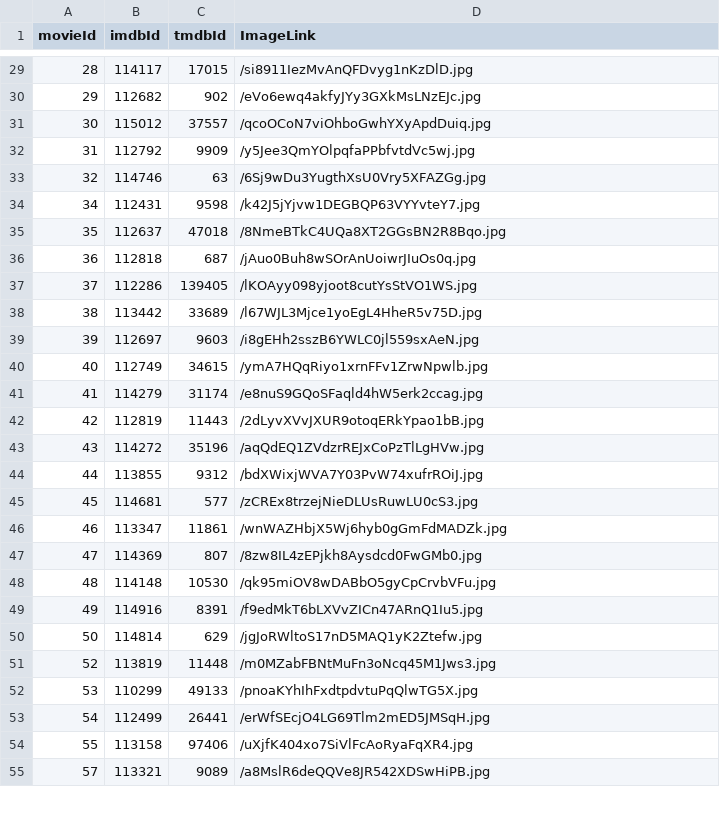
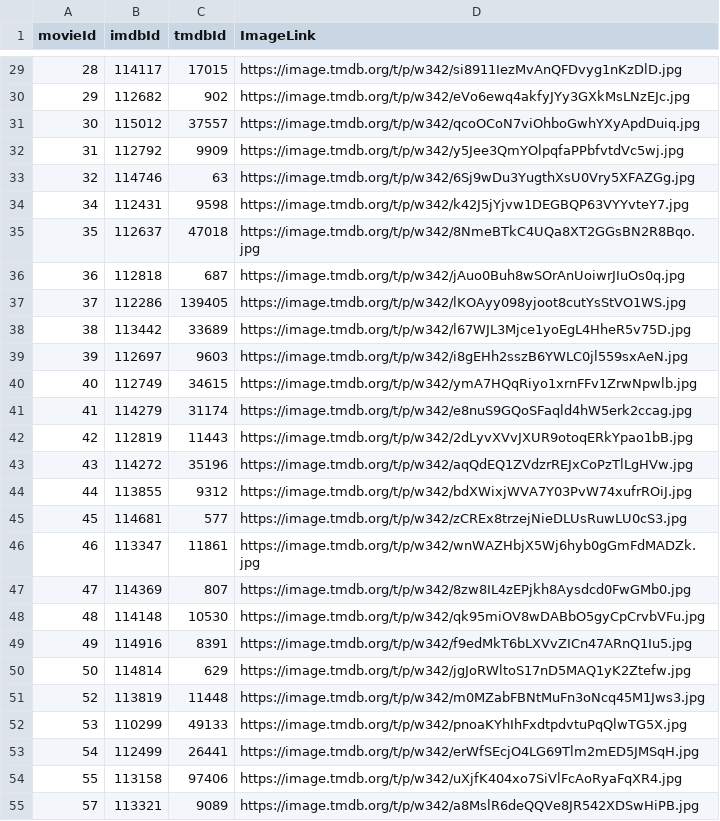
Before and after one commit to sorennelson/MediaRecommendation, a CSV file: Movie_Data/links_to_images.csv, drawn as a sheet; only a part is shown, gaps mark what is left out; the diff covers the shown part only.

```diff
--- a/Movie_Data/links_to_images.csv
+++ b/Movie_Data/links_to_images.csv
@@ -29,27 +29,27 @@ movieId,imdbId,tmdbId,ImageLink
-28,114117,17015,/si8911IezMvAnQFDvyg1nKzDlD.jpg
-29,112682,902,/eVo6ewq4akfyJYy3GXkMsLNzEJc.jpg
-30,115012,37557,/qcoOCoN7viOhboGwhYXyApdDuiq.jpg
-31,112792,9909,/y5Jee3QmYOlpqfaPPbfvtdVc5wj.jpg
-32,114746,63,/6Sj9wDu3YugthXsU0Vry5XFAZGg.jpg
-34,112431,9598,/k42J5jYjvw1DEGBQP63VYYvteY7.jpg
-35,112637,47018,/8NmeBTkC4UQa8XT2GGsBN2R8Bqo.jpg
-36,112818,687,/jAuo0Buh8wSOrAnUoiwrJIuOs0q.jpg
-37,112286,139405,/lKOAyy098yjoot8cutYsStVO1WS.jpg
-38,113442,33689,/l67WJL3Mjce1yoEgL4HheR5v75D.jpg
-39,112697,9603,/i8gEHh2sszB6YWLC0jl559sxAeN.jpg
-40,112749,34615,/ymA7HQqRiyo1xrnFFv1ZrwNpwlb.jpg
-41,114279,31174,/e8nuS9GQoSFaqld4hW5erk2ccag.jpg
-42,112819,11443,/2dLyvXVvJXUR9otoqERkYpao1bB.jpg
-43,114272,35196,/aqQdEQ1ZVdzrREJxCoPzTlLgHVw.jpg
-44,113855,9312,/bdXWixjWVA7Y03PvW74xufrROiJ.jpg
-45,114681,577,/zCREx8trzejNieDLUsRuwLU0cS3.jpg
-46,113347,11861,/wnWAZHbjX5Wj6hyb0gGmFdMADZk.jpg
-47,114369,807,/8zw8IL4zEPjkh8Aysdcd0FwGMb0.jpg
-48,114148,10530,/qk95miOV8wDABbO5gyCpCrvbVFu.jpg
-49,114916,8391,/f9edMkT6bLXVvZICn47ARnQ1Iu5.jpg
-50,114814,629,/jgJoRWltoS17nD5MAQ1yK2Ztefw.jpg
-52,113819,11448,/m0MZabFBNtMuFn3oNcq45M1Jws3.jpg
-53,110299,49133,/pnoaKYhIhFxdtpdvtuPqQlwTG5X.jpg
-54,112499,26441,/erWfSEcjO4LG69Tlm2mED5JMSqH.jpg
-55,113158,97406,/uXjfK404xo7SiVlFcAoRyaFqXR4.jpg
-57,113321,9089,/a8MslR6deQQVe8JR542XDSwHiPB.jpg
+28,114117,17015,https://image.tmdb.org/t/p/w342/si8911IezMvAnQFDvyg1nKzDlD.jpg
+29,112682,902,https://image.tmdb.org/t/p/w342/eVo6ewq4akfyJYy3GXkMsLNzEJc.jpg
+30,115012,37557,https://image.tmdb.org/t/p/w342/qcoOCoN7viOhboGwhYXyApdDuiq.jpg
+31,112792,9909,https://image.tmdb.org/t/p/w342/y5Jee3QmYOlpqfaPPbfvtdVc5wj.jpg
+32,114746,63,https://image.tmdb.org/t/p/w342/6Sj9wDu3YugthXsU0Vry5XFAZGg.jpg
+34,112431,9598,https://image.tmdb.org/t/p/w342/k42J5jYjvw1DEGBQP63VYYvteY7.jpg
+35,112637,47018,https://image.tmdb.org/t/p/w342/8NmeBTkC4UQa8XT2GGsBN2R8Bqo.jpg
+36,112818,687,https://image.tmdb.org/t/p/w342/jAuo0Buh8wSOrAnUoiwrJIuOs0q.jpg
+37,112286,139405,https://image.tmdb.org/t/p/w342/lKOAyy098yjoot8cutYsStVO1WS.jpg
+38,113442,33689,https://image.tmdb.org/t/p/w342/l67WJL3Mjce1yoEgL4HheR5v75D.jpg
+39,112697,9603,https://image.tmdb.org/t/p/w342/i8gEHh2sszB6YWLC0jl559sxAeN.jpg
+40,112749,34615,https://image.tmdb.org/t/p/w342/ymA7HQqRiyo1xrnFFv1ZrwNpwlb.jpg
+41,114279,31174,https://image.tmdb.org/t/p/w342/e8nuS9GQoSFaqld4hW5erk2ccag.jpg
+42,112819,11443,https://image.tmdb.org/t/p/w342/2dLyvXVvJXUR9otoqERkYpao1bB.jpg
+43,114272,35196,https://image.tmdb.org/t/p/w342/aqQdEQ1ZVdzrREJxCoPzTlLgHVw.jpg
+44,113855,9312,https://image.tmdb.org/t/p/w342/bdXWixjWVA7Y03PvW74xufrROiJ.jpg
+45,114681,577,https://image.tmdb.org/t/p/w342/zCREx8trzejNieDLUsRuwLU0cS3.jpg
+46,113347,11861,https://image.tmdb.org/t/p/w342/wnWAZHbjX5Wj6hyb0gGmFdMADZk.jpg
+47,114369,807,https://image.tmdb.org/t/p/w342/8zw8IL4zEPjkh8Aysdcd0FwGMb0.jpg
+48,114148,10530,https://image.tmdb.org/t/p/w342/qk95miOV8wDABbO5gyCpCrvbVFu.jpg
+49,114916,8391,https://image.tmdb.org/t/p/w342/f9edMkT6bLXVvZICn47ARnQ1Iu5.jpg
+50,114814,629,https://image.tmdb.org/t/p/w342/jgJoRWltoS17nD5MAQ1yK2Ztefw.jpg
+52,113819,11448,https://image.tmdb.org/t/p/w342/m0MZabFBNtMuFn3oNcq45M1Jws3.jpg
+53,110299,49133,https://image.tmdb.org/t/p/w342/pnoaKYhIhFxdtpdvtuPqQlwTG5X.jpg
+54,112499,26441,https://image.tmdb.org/t/p/w342/erWfSEcjO4LG69Tlm2mED5JMSqH.jpg
+55,113158,97406,https://image.tmdb.org/t/p/w342/uXjfK404xo7SiVlFcAoRyaFqXR4.jpg
+57,113321,9089,https://image.tmdb.org/t/p/w342/a8MslR6deQQVe8JR542XDSwHiPB.jpg
```
Also changed, not shown: 66 edited cells elsewhere in this file, 35 other files.
